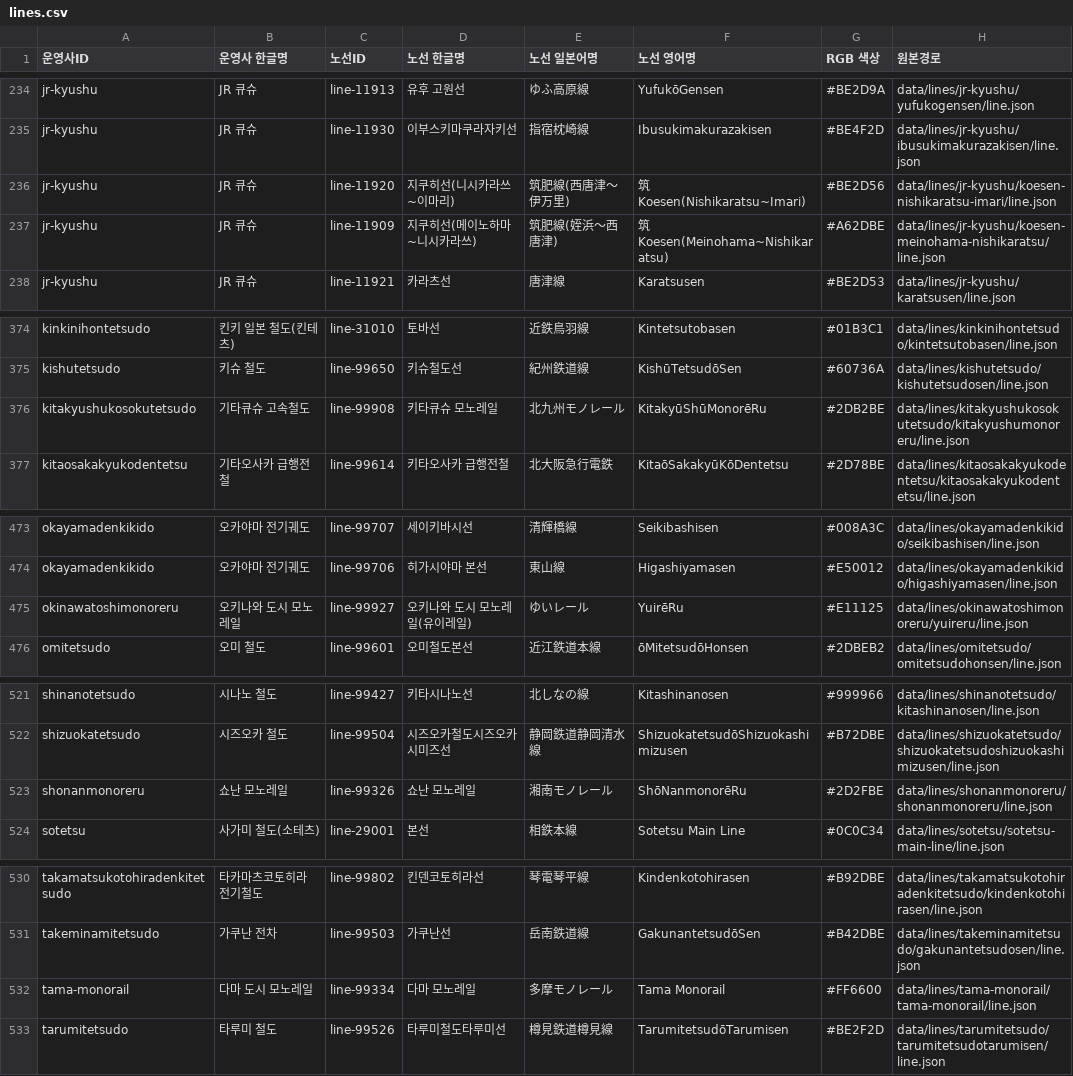
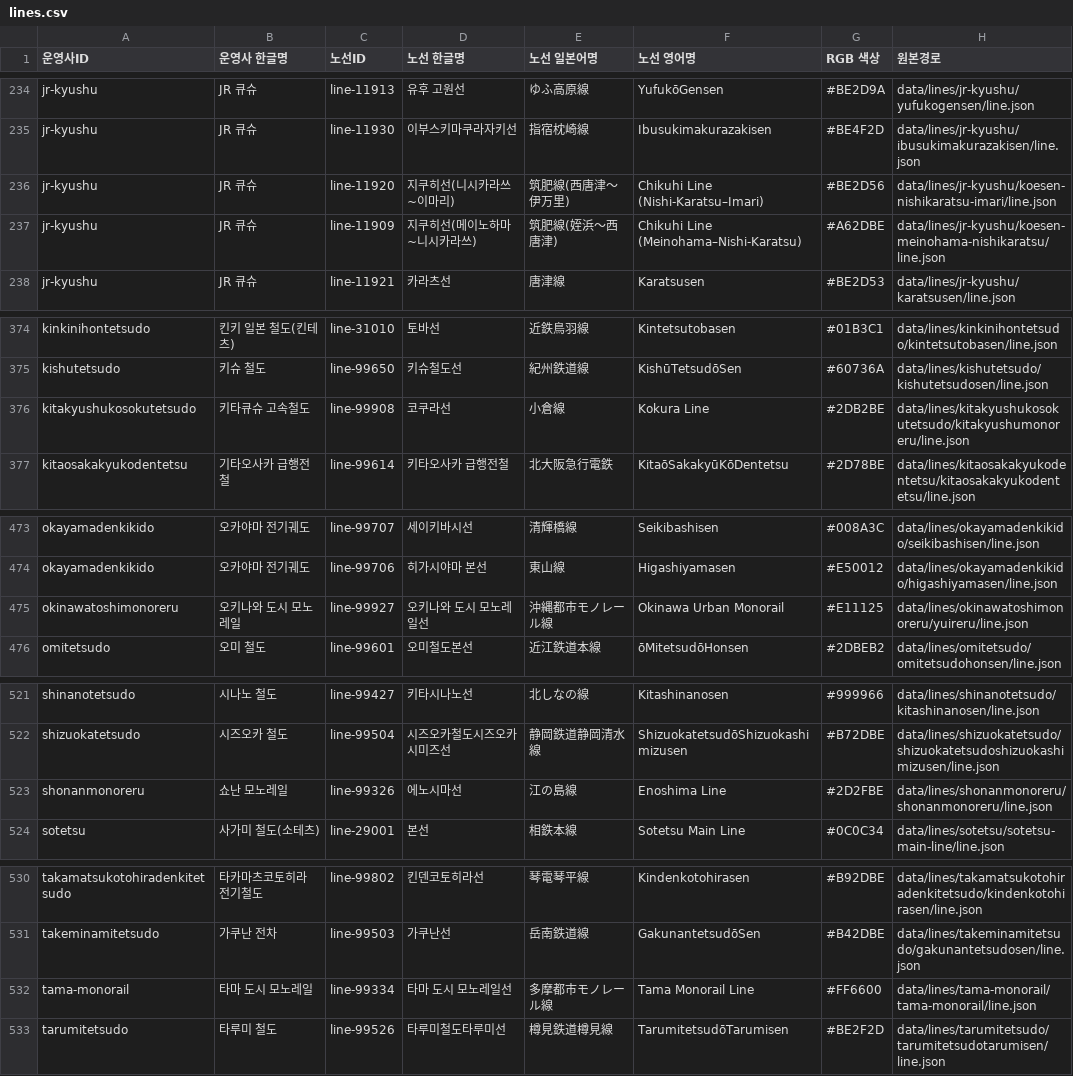
Before and after one commit to s3h0726/SUBTYPE, a CSV file: reports/korean-names/lines.csv, drawn as a sheet; only a part is shown, gaps mark what is left out; the diff covers the shown part only.

```diff
--- a/reports/korean-names/lines.csv
+++ b/reports/korean-names/lines.csv
@@ -235,4 +235,4 @@
 "jr-kyushu","JR 큐슈","line-11930","이부스키마쿠라자키선","指宿枕崎線","Ibusukimakurazakisen","#BE4F2D","data/lines/jr-kyushu/ibusukimakurazakisen/line.json"
-"jr-kyushu","JR 큐슈","line-11920","지쿠히선(니시카라쓰~이마리)","筑肥線(西唐津～伊万里)","筑Koesen(Nishikaratsu~Imari)","#BE2D56","data/lines/jr-kyushu/koesen-nishikaratsu-imari/line.json"
-"jr-kyushu","JR 큐슈","line-11909","지쿠히선(메이노하마~니시카라쓰)","筑肥線(姪浜～西唐津)","筑Koesen(Meinohama~Nishikaratsu)","#A62DBE","data/lines/jr-kyushu/koesen-meinohama-nishikaratsu/line.json"
+"jr-kyushu","JR 큐슈","line-11920","지쿠히선(니시카라쓰~이마리)","筑肥線(西唐津～伊万里)","Chikuhi Line (Nishi-Karatsu–Imari)","#BE2D56","data/lines/jr-kyushu/koesen-nishikaratsu-imari/line.json"
+"jr-kyushu","JR 큐슈","line-11909","지쿠히선(메이노하마~니시카라쓰)","筑肥線(姪浜～西唐津)","Chikuhi Line (Meinohama–Nishi-Karatsu)","#A62DBE","data/lines/jr-kyushu/koesen-meinohama-nishikaratsu/line.json"
 "jr-kyushu","JR 큐슈","line-11921","카라츠선","唐津線","Karatsusen","#BE2D53","data/lines/jr-kyushu/karatsusen/line.json"
@@ -375,3 +375,3 @@
 "kishutetsudo","키슈 철도","line-99650","키슈철도선","紀州鉄道線","KishūTetsudōSen","#60736A","data/lines/kishutetsudo/kishutetsudosen/line.json"
-"kitakyushukosokutetsudo","기타큐슈 고속철도","line-99908","키타큐슈 모노레일","北九州モノレール","KitakyūShūMonorēRu","#2DB2BE","data/lines/kitakyushukosokutetsudo/kitakyushumonoreru/line.json"
+"kitakyushukosokutetsudo","키타큐슈 고속철도","line-99908","코쿠라선","小倉線","Kokura Line","#2DB2BE","data/lines/kitakyushukosokutetsudo/kitakyushumonoreru/line.json"
 "kitaosakakyukodentetsu","기타오사카 급행전철","line-99614","키타오사카 급행전철","北大阪急行電鉄","KitaōSakakyūKōDentetsu","#2D78BE","data/lines/kitaosakakyukodentetsu/kitaosakakyukodentetsu/line.json"
@@ -474,3 +474,3 @@
 "okayamadenkikido","오카야마 전기궤도","line-99706","히가시야마 본선","東山線","Higashiyamasen","#E50012","data/lines/okayamadenkikido/higashiyamasen/line.json"
-"okinawatoshimonoreru","오키나와 도시 모노레일","line-99927","오키나와 도시 모노레일(유이레일)","ゆいレール","YuirēRu","#E11125","data/lines/okinawatoshimonoreru/yuireru/line.json"
+"okinawatoshimonoreru","오키나와 도시 모노레일","line-99927","오키나와 도시 모노레일선","沖縄都市モノレール線","Okinawa Urban Monorail","#E11125","data/lines/okinawatoshimonoreru/yuireru/line.json"
 "omitetsudo","오미 철도","line-99601","오미철도본선","近江鉄道本線","ōMitetsudōHonsen","#2DBEB2","data/lines/omitetsudo/omitetsudohonsen/line.json"
@@ -522,3 +522,3 @@
 "shizuokatetsudo","시즈오카 철도","line-99504","시즈오카철도시즈오카시미즈선","静岡鉄道静岡清水線","ShizuokatetsudōShizuokashimizusen","#B72DBE","data/lines/shizuokatetsudo/shizuokatetsudoshizuokashimizusen/line.json"
-"shonanmonoreru","쇼난 모노레일","line-99326","쇼난 모노레일","湘南モノレール","ShōNanmonorēRu","#2D2FBE","data/lines/shonanmonoreru/shonanmonoreru/line.json"
+"shonanmonoreru","쇼난 모노레일","line-99326","에노시마선","江の島線","Enoshima Line","#2D2FBE","data/lines/shonanmonoreru/shonanmonoreru/line.json"
 "sotetsu","사가미 철도(소테츠)","line-29001","본선","相鉄本線","Sotetsu Main Line","#0C0C34","data/lines/sotetsu/sotetsu-main-line/line.json"
@@ -531,3 +531,3 @@
 "takeminamitetsudo","가쿠난 전차","line-99503","가쿠난선","岳南鉄道線","GakunantetsudōSen","#B42DBE","data/lines/takeminamitetsudo/gakunantetsudosen/line.json"
-"tama-monorail","다마 도시 모노레일","line-99334","다마 모노레일","多摩モノレール","Tama Monorail","#FF6600","data/lines/tama-monorail/tama-monorail/line.json"
+"tama-monorail","타마 도시 모노레일","line-99334","타마 도시 모노레일선","多摩都市モノレール線","Tama Monorail Line","#FF6600","data/lines/tama-monorail/tama-monorail/line.json"
 "tarumitetsudo","타루미 철도","line-99526","타루미철도타루미선","樽見鉄道樽見線","TarumitetsudōTarumisen","#BE2F2D","data/lines/tarumitetsudo/tarumitetsudotarumisen/line.json"
```
Also changed, not shown: 1 added row, 1 removed row and 21 edited cells elsewhere in this file, reports/korean-names/operators.csv, 3 other files.
